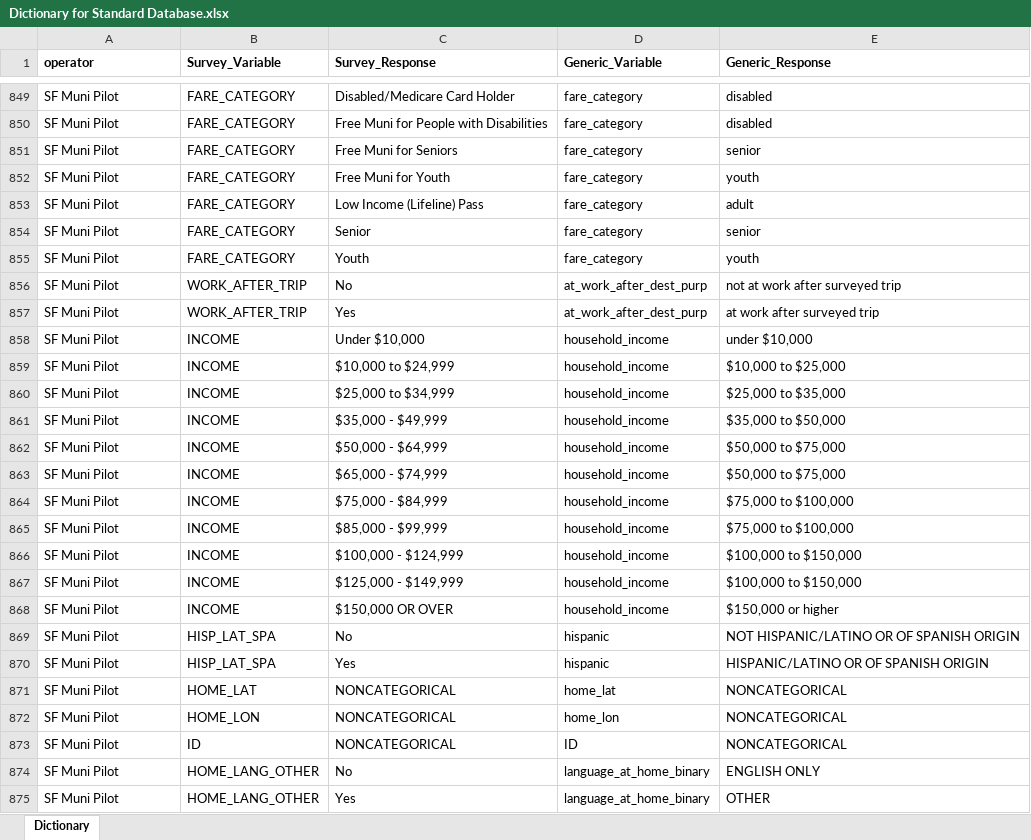
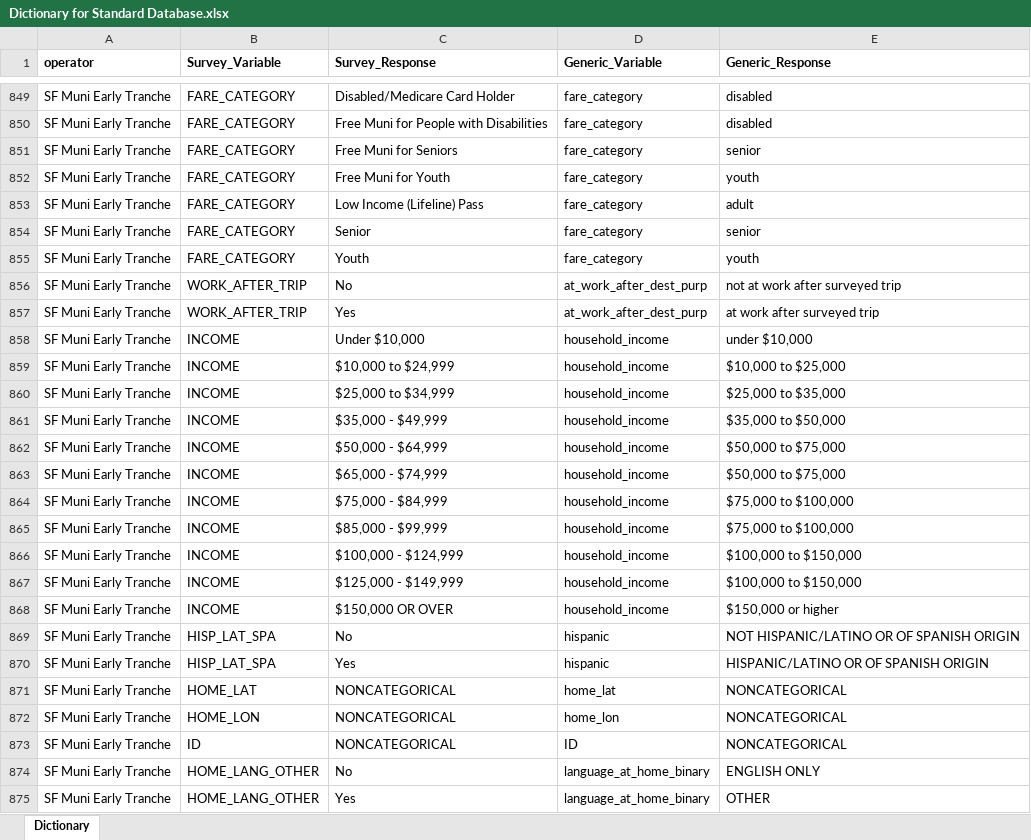
Before and after one commit to BayAreaMetro/transit-passenger-surveys, an Excel workbook: make-uniform/production/Dictionary for Standard Database.xlsx, sheet Dictionary, drawn as a sheet; only a part is shown, gaps mark what is left out; values as stored, in another font and other column widths than the file's, no borders; the diff covers the shown part only; the diff names each change by its address in the sheet, - before the commit and + after, or states it on an @@ line.

Commit message:
started on tranche 1 update

```diff
--- a/make-uniform/production/Dictionary for Standard Database.xlsx (sheet Dictionary)
+++ b/make-uniform/production/Dictionary for Standard Database.xlsx (sheet Dictionary)
-A849:A875 (operator): SF Muni Pilot
+A849:A875 (operator): SF Muni Early Tranche
```
Also changed, not shown: 293 edited cells and cell formats elsewhere in this sheet.
